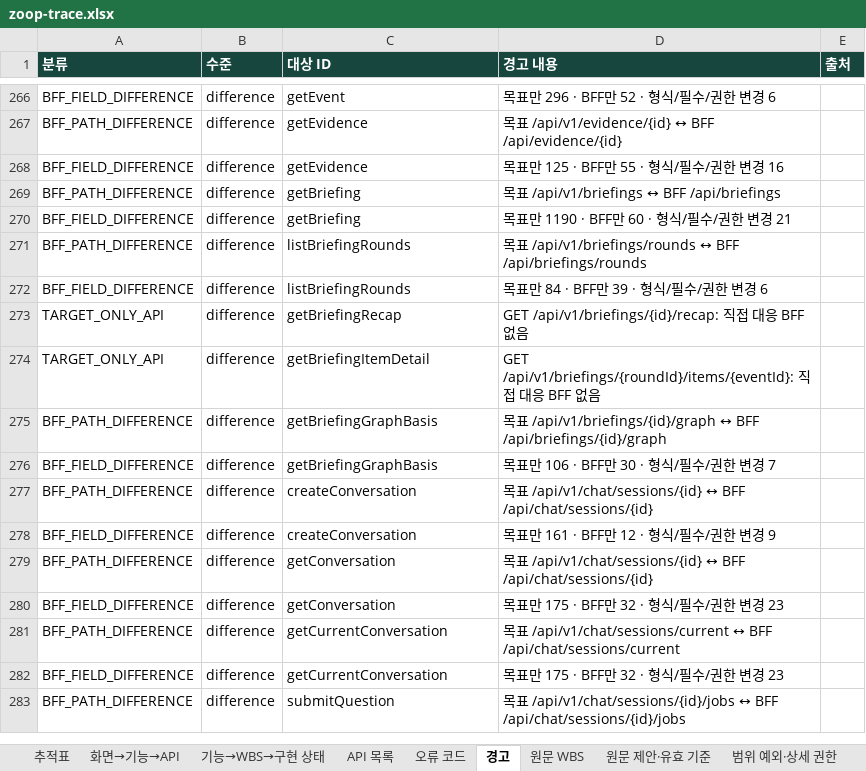
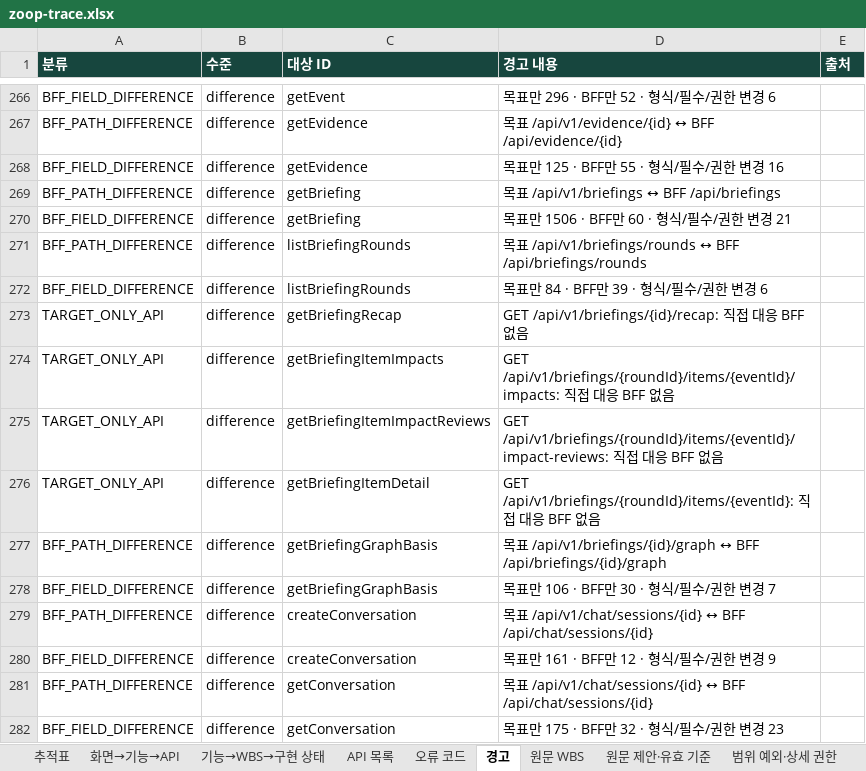
Before and after one commit to Donbug/zoop, an Excel workbook: docs/system/out/zoop-trace.xlsx, sheet 경고, drawn as a sheet; only a part is shown, gaps mark what is left out; the shorter side is filled out with more unchanged rows; values as stored, in another font and other column widths than the file's, no borders; the diff names each change by its address in the sheet, - before the commit and + after, or states it on an @@ line.

Commit message:
docs(docs): regenerate briefing API trace outputs

```diff
--- a/docs/system/out/zoop-trace.xlsx (sheet 경고)
+++ b/docs/system/out/zoop-trace.xlsx (sheet 경고)
-D270 (경고 내용): 목표만 1190 · BFF만 60 · 형식/필수/권한 변경 21
+D270 (경고 내용): 목표만 1506 · BFF만 60 · 형식/필수/권한 변경 21
+row 274: TARGET_ONLY_API | difference | getBriefingItemImpacts | GET /api/v1/briefings/{roundId}/items/{eventId}/impacts: 직접 대응 BFF 없음
+row 275: TARGET_ONLY_API | difference | getBriefingItemImpactReviews | GET /api/v1/briefings/{roundId}/items/{eventId}/impact-reviews: 직접 대응 BFF 없음
```
Also changed, not shown: sheet 화면→기능→API, sheet 추적표, sheet API 목록, 3 other files.
